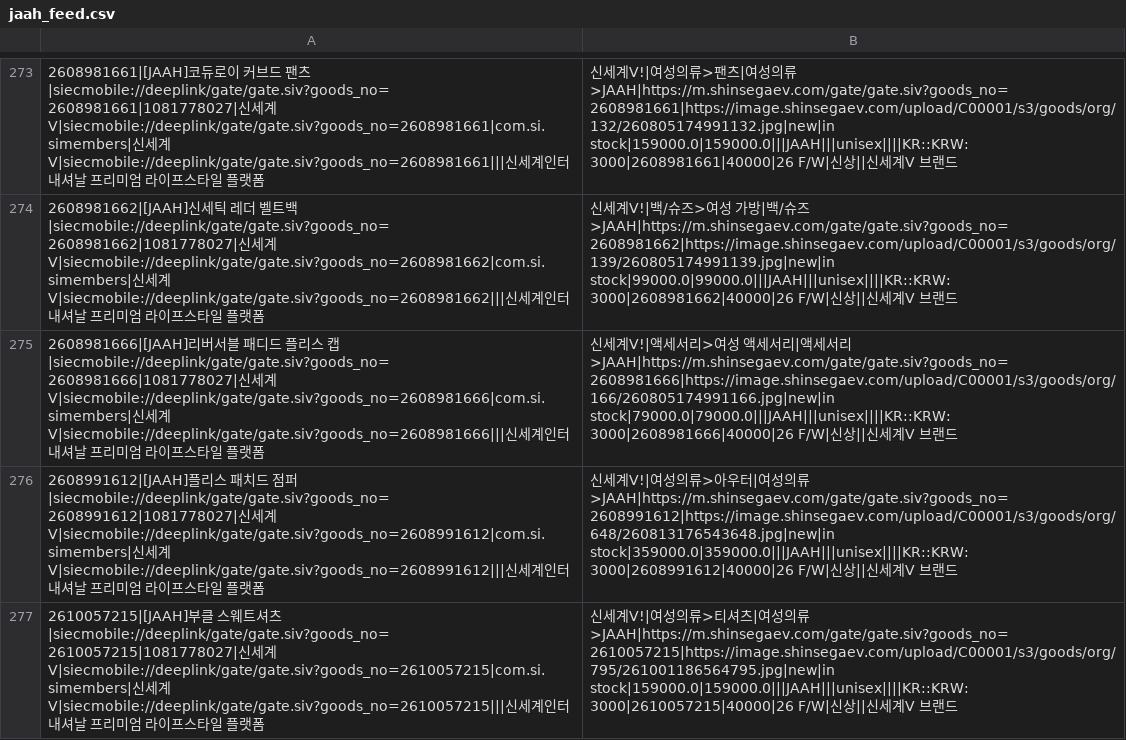
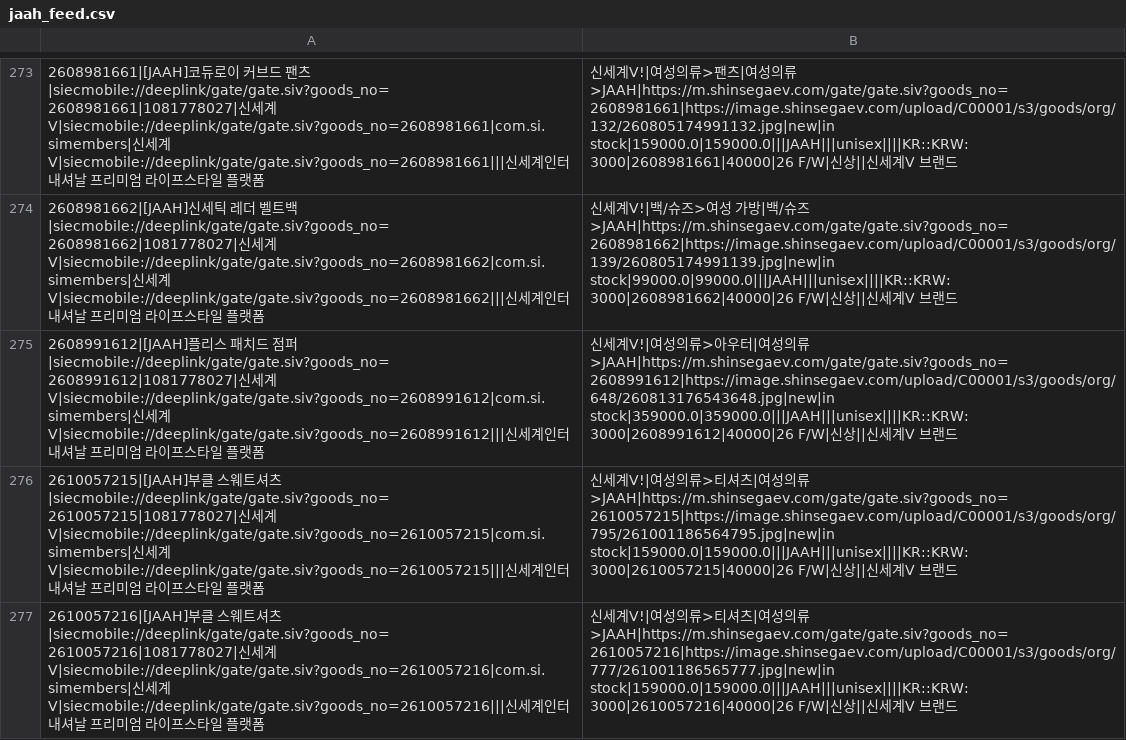
Before and after one commit to donghyun-shinsegae/meta-feed-jaah, a CSV file: jaah_feed.csv, drawn as a sheet; only a part is shown, gaps mark what is left out; the shorter side is filled out with more unchanged rows; the diff names each change by its address in the sheet, - before the commit and + after, or states it on an @@ line.

```diff
--- a/jaah_feed.csv
+++ b/jaah_feed.csv
-row 275: 2608981666|[JAAH]리버서블 패디드 플리스 캡|siecmobile://deeplink/gate/gate.siv?goods_no=2608981666|1081778027|신세계V|siecmobile://deeplink/gate/gate.siv?goods_no=2608981666|com.si.simembers|신세계V|siecmobile://deeplink/gate/gate.siv?goods_no=2608981666|||신세계인터내셔날 프리미엄 라이프스타일 플랫폼 | 신세계V!|액세서리>여성 액세서리|액세서리>JAAH|https://m.shinsegaev.com/gate/gate.siv?goods_no=2608981666|https://image.shinsegaev.com/upload/C00001/s3/goods/org/166/260805174991166.jpg|new|in stock|79000.0|79000.0|||JAAH|||unisex||||KR::KRW:3000|2608981666|40000|26 F/W|신상||신세계V 브랜드
```
